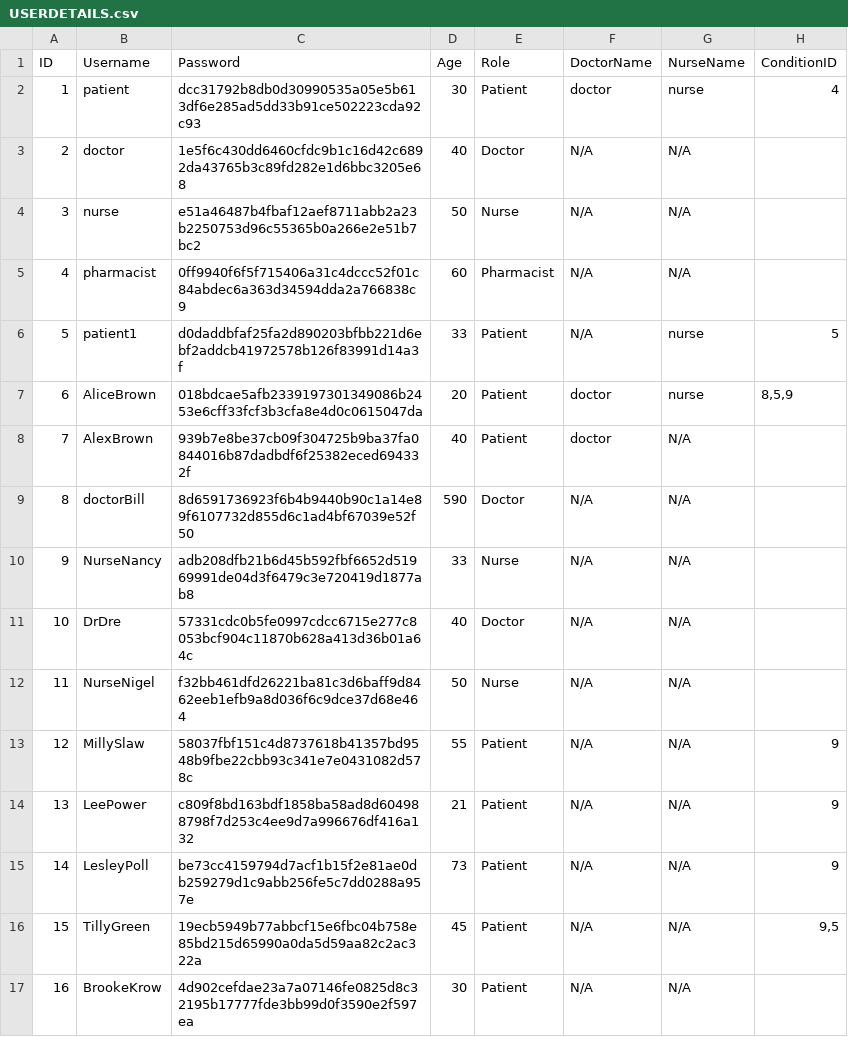
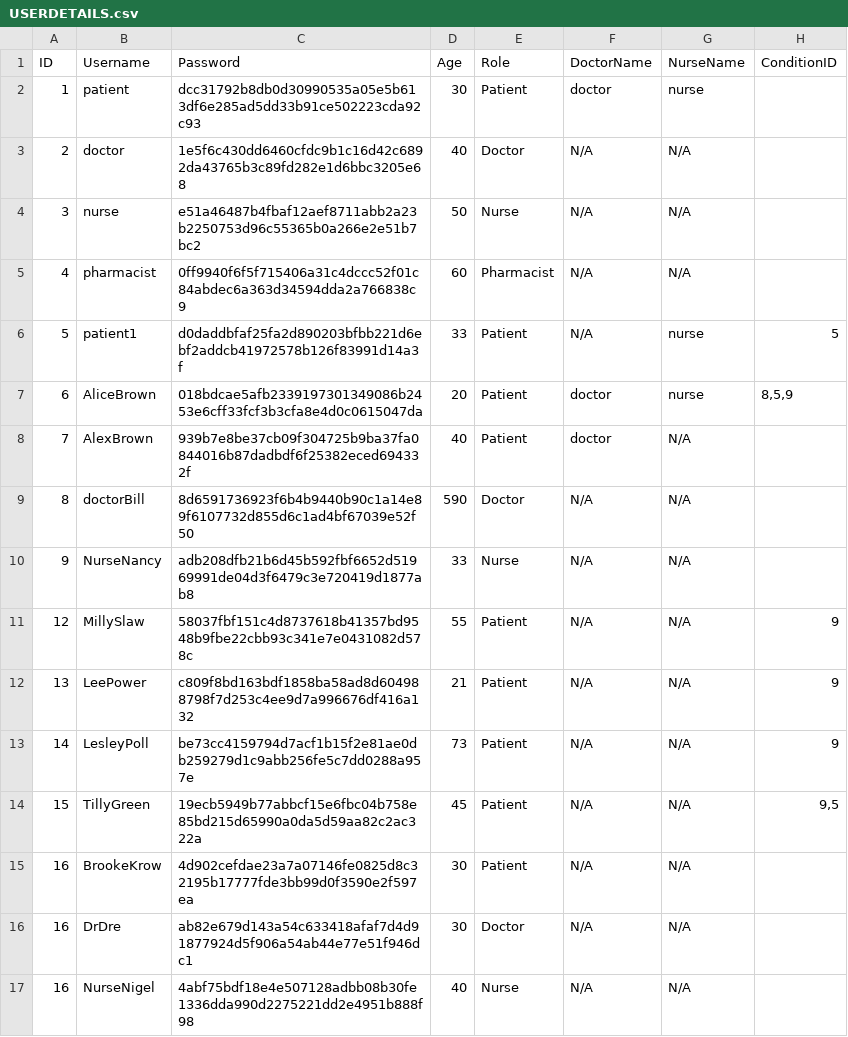
Before and after one commit to DanielAfitsinski/nhs, a CSV file: USERDETAILS.csv, drawn as a sheet.

```diff
--- a/USERDETAILS.csv
+++ b/USERDETAILS.csv
@@ -1,3 +1,3 @@
 ID,Username,Password,Age,Role,DoctorName,NurseName,ConditionID
-1,patient,dcc31792b8db0d30990535a05e5b613df6e285ad5dd33b91ce502223cda92c93,30,Patient,doctor,nurse,"4"
+1,patient,dcc31792b8db0d30990535a05e5b613df6e285ad5dd33b91ce502223cda92c93,30,Patient,doctor,nurse,""
 2,doctor,1e5f6c430dd6460cfdc9b1c16d42c6892da43765b3c89fd282e1d6bbc3205e68,40,Doctor,N/A,N/A,""
@@ -10,4 +10,2 @@ ID,Username,Password,Age,Role,DoctorName,NurseName,ConditionID
 9,NurseNancy,adb208dfb21b6d45b592fbf6652d51969991de04d3f6479c3e720419d1877ab8,33,Nurse,N/A,N/A,""
-10,DrDre,57331cdc0b5fe0997cdcc6715e277c8053bcf904c11870b628a413d36b01a64c,40,Doctor,N/A,N/A,""
-11,NurseNigel,f32bb461dfd26221ba81c3d6baff9d8462eeb1efb9a8d036f6c9dce37d68e464,50,Nurse,N/A,N/A,""
 12,MillySlaw,58037fbf151c4d8737618b41357bd9548b9fbe22cbb93c341e7e0431082d578c,55,Patient,N/A,N/A,"9"
@@ -17 +15,3 @@ ID,Username,Password,Age,Role,DoctorName,NurseName,ConditionID
 16,BrookeKrow,4d902cefdae23a7a07146fe0825d8c32195b17777fde3bb99d0f3590e2f597ea,30,Patient,N/A,N/A,""
+16,DrDre,ab82e679d143a54c633418afaf7d4d91877924d5f906a54ab44e77e51f946dc1,30,Doctor,N/A,N/A,""
+16,NurseNigel,4abf75bdf18e4e507128adbb08b30fe1336dda990d2275221dd2e4951b888f98,40,Nurse,N/A,N/A,""
```
Also changed, not shown: 3 other files.
